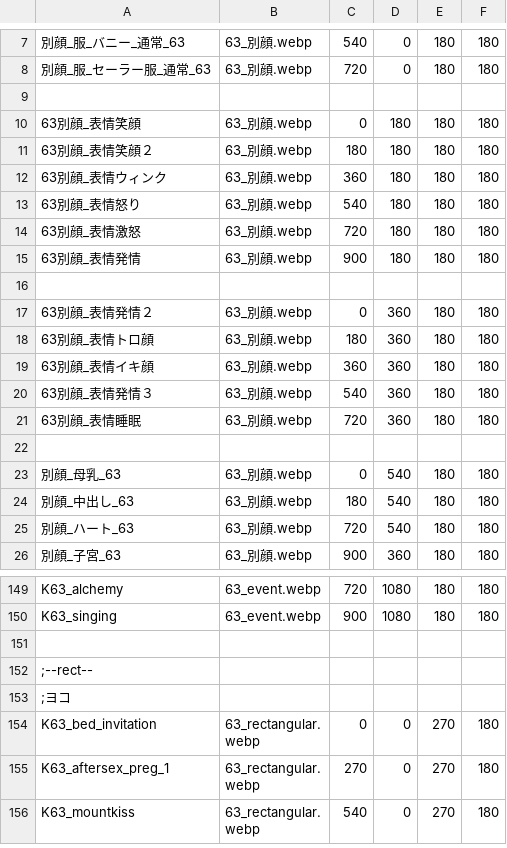
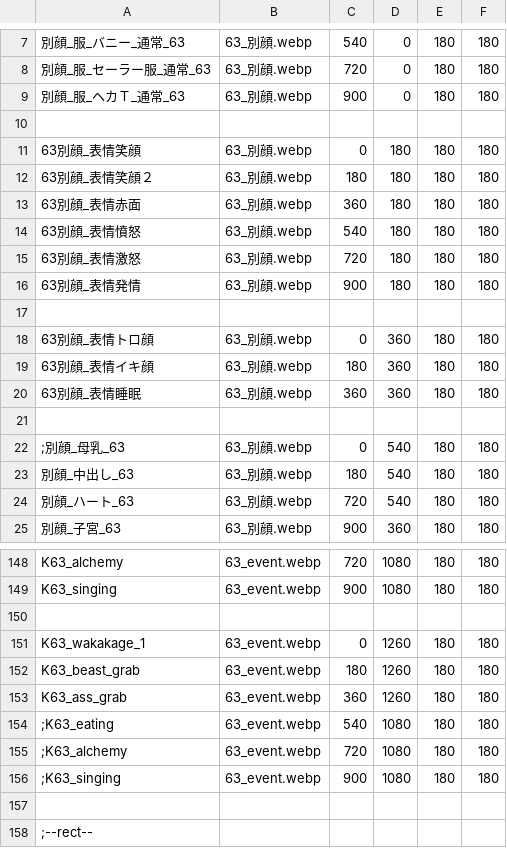
Before and after one commit to Paradox-Phenomenon/EraTW-Magic_DLC, a CSV file: resources/AI arts/kagerou.csv, drawn as a sheet; only a part is shown, gaps mark what is left out; the shorter side is filled out with more unchanged rows; the diff covers the shown part only.

```diff
--- a/resources/AI arts/kagerou.csv
+++ b/resources/AI arts/kagerou.csv
@@ -8,2 +8,3 @@
 別顔_服_セーラー服_通常_63,63_別顔.webp,720,0,180,180
+別顔_服_ヘカＴ_通常_63,63_別顔.webp,900,0,180,180
 
@@ -11,4 +12,4 @@
 63別顔_表情笑顔２,63_別顔.webp,180,180,180,180
-63別顔_表情ウィンク,63_別顔.webp,360,180,180,180
-63別顔_表情怒り,63_別顔.webp,540,180,180,180
+63別顔_表情赤面,63_別顔.webp,360,180,180,180
+63別顔_表情憤怒,63_別顔.webp,540,180,180,180
 63別顔_表情激怒,63_別顔.webp,720,180,180,180
@@ -16,9 +17,7 @@
 
-63別顔_表情発情２,63_別顔.webp,0,360,180,180
-63別顔_表情トロ顔,63_別顔.webp,180,360,180,180
-63別顔_表情イキ顔,63_別顔.webp,360,360,180,180
-63別顔_表情発情３,63_別顔.webp,540,360,180,180
-63別顔_表情睡眠,63_別顔.webp,720,360,180,180
+63別顔_表情トロ顔,63_別顔.webp,0,360,180,180
+63別顔_表情イキ顔,63_別顔.webp,180,360,180,180
+63別顔_表情睡眠,63_別顔.webp,360,360,180,180
 
-別顔_母乳_63,63_別顔.webp,0,540,180,180
+;別顔_母乳_63,63_別顔.webp,0,540,180,180
 別顔_中出し_63,63_別顔.webp,180,540,180,180
@@ -151,2 +150,9 @@ K63_singing,63_event.webp, 900,1080,180,180
 
+K63_wakakage_1,63_event.webp, 0,1260,180,180
+K63_beast_grab,63_event.webp, 180,1260,180,180
+K63_ass_grab,63_event.webp, 360,1260,180,180
+;K63_eating,63_event.webp, 540,1080,180,180
+;K63_alchemy,63_event.webp, 720,1080,180,180
+;K63_singing,63_event.webp, 900,1080,180,180
+
 ;--rect--
```
Also changed, not shown: 3 added rows, 3 removed rows and 10 edited cells elsewhere in this file, 20 other files.
